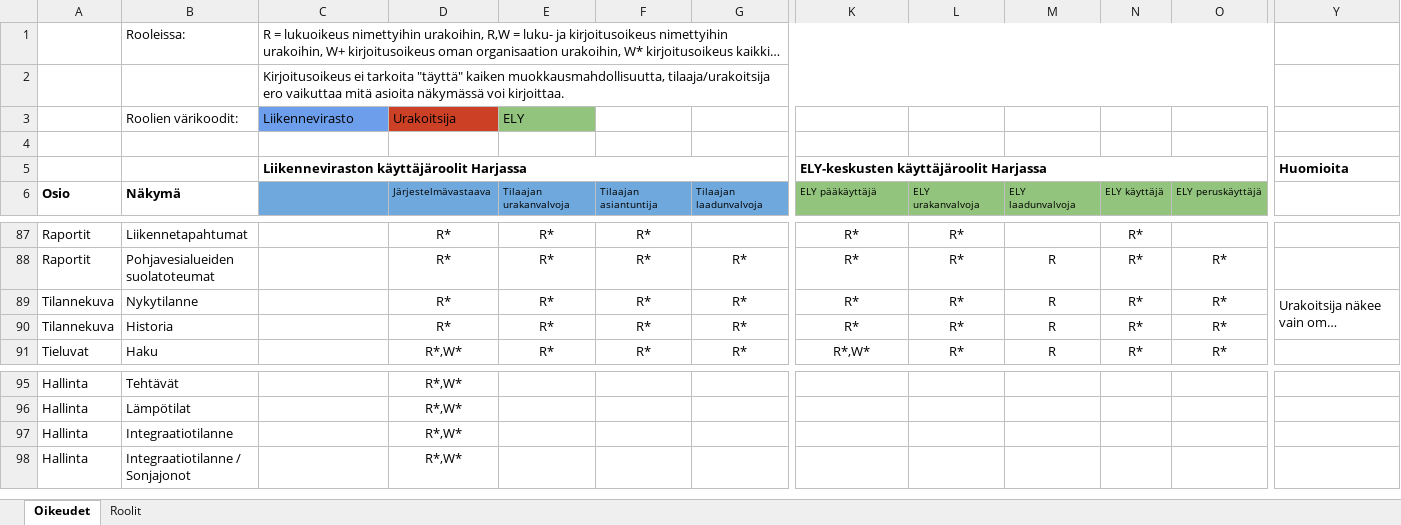
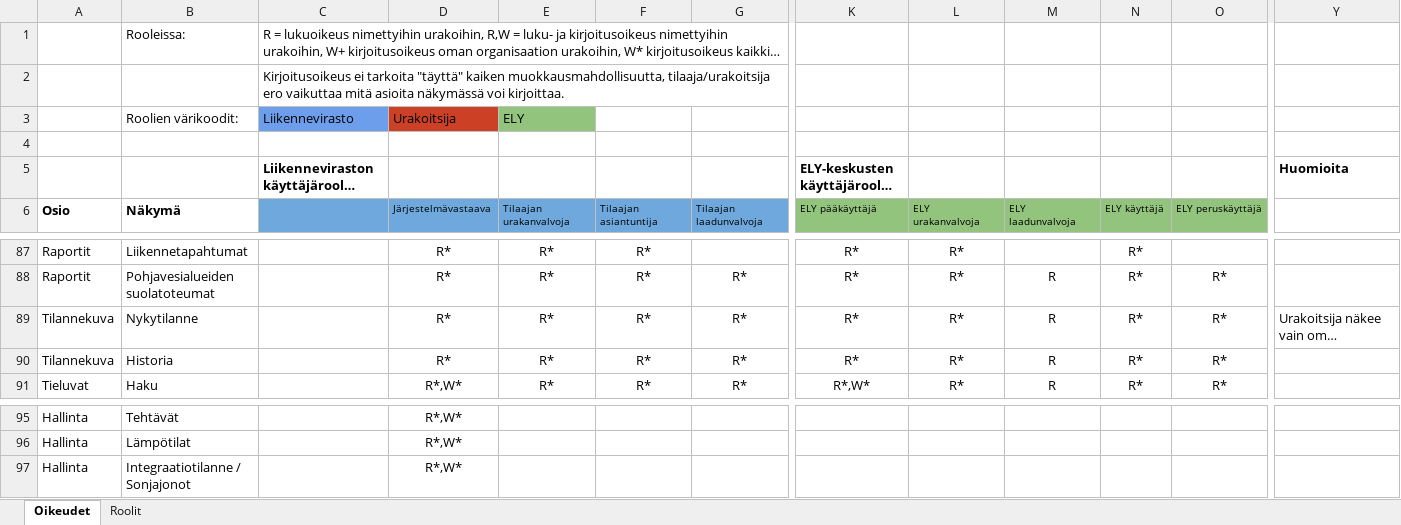
Before and after one commit to finnishtransportagency/harja, an Excel workbook: resources/roolit.xlsx, sheet Oikeudet, drawn as a sheet; only a part is shown, gaps mark what is left out; long unchanged cells end in …; values as stored, in another font and other column widths than the file's, no borders; rows hold the shown columns only; the diff covers the shown part only; the diff names each change by its address in the sheet, - before the commit and + after, or states it on an @@ line.

Commit message:
Päivitä roolit.

```diff
--- a/resources/roolit.xlsx (sheet Oikeudet)
+++ b/resources/roolit.xlsx (sheet Oikeudet)
-C1:O1 merged
-C2:O2 merged
-C5:H5 merged
-K5:O5 merged
-Y89:Y90 merged
-row 97: Hallinta | Integraatiotilanne |  | R*,W*
```
Also changed, not shown: merged cells elsewhere in this sheet.
